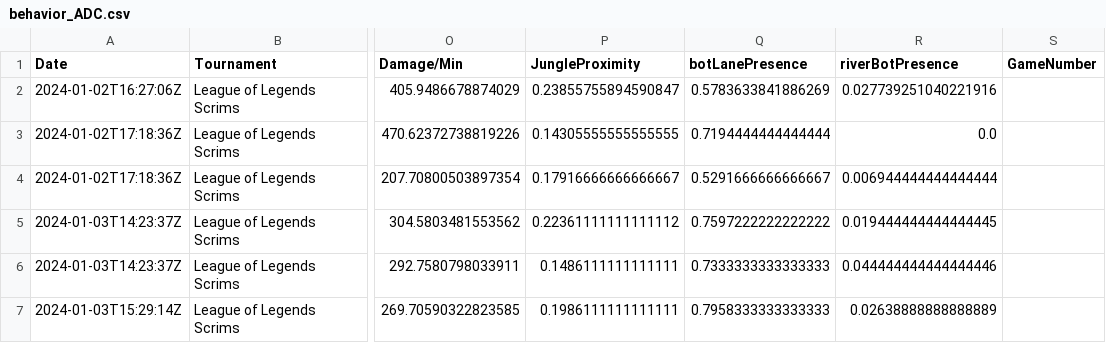
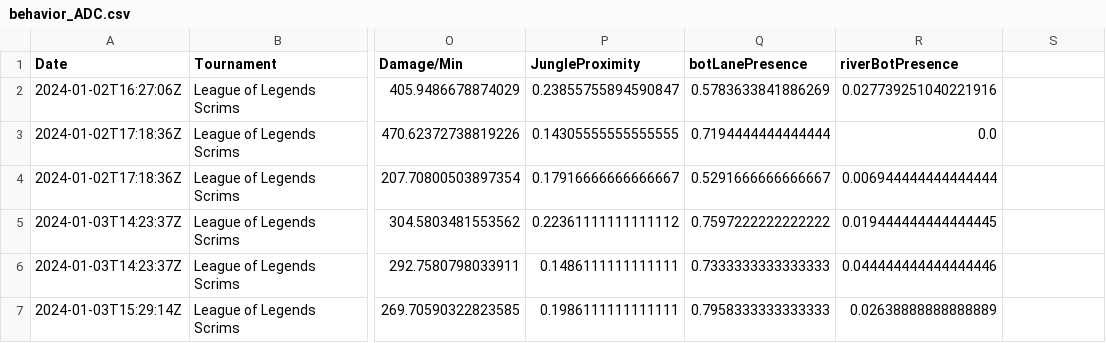
Before and after one commit to avinot244/LoL-Analytics-Dashboard, a CSV file: backend/backend/databases/behavior/behavior/behavior_ADC.csv, drawn as a sheet; only a part is shown, gaps mark what is left out; the diff names each change by its address in the sheet, - before the commit and + after, or states it on an @@ line.

Commit message:
Fixing behavior analysis stuff

```diff
--- a/backend/backend/databases/behavior/behavior/behavior_ADC.csv
+++ b/backend/backend/databases/behavior/behavior/behavior_ADC.csv
-S1: GameNumber
+S1: (empty)
```
Also changed, not shown: backend/backend/databases/behavior/behavior/behavior_Jungle.csv, backend/backend/databases/behavior/behavior/behavior_Mid.csv, 11 other files.
